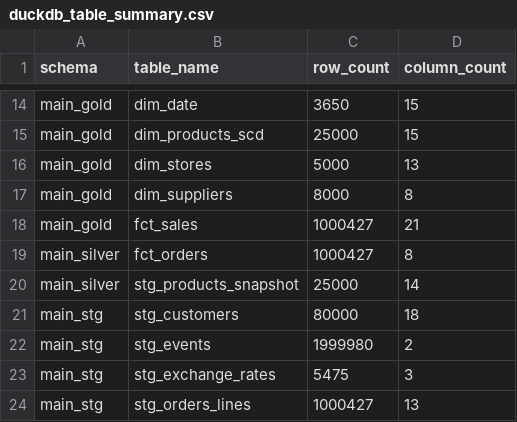
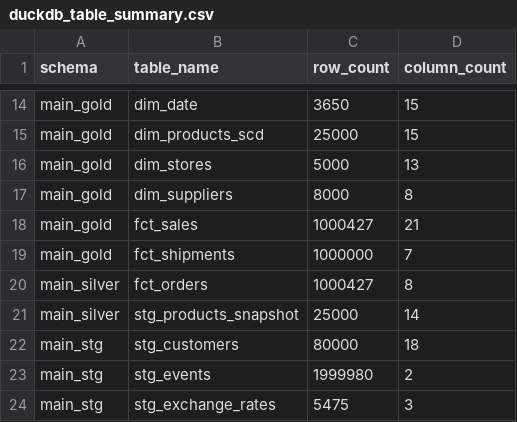
Before and after one commit to Mj37-com/APAC-DIA-Training-DE, a CSV file: duckdb_table_summary.csv, drawn as a sheet; only a part is shown, gaps mark what is left out; the shorter side is filled out with more unchanged rows.

Commit message:
adding fct_shipments

```diff
--- a/duckdb_table_summary.csv
+++ b/duckdb_table_summary.csv
@@ -18,2 +18,3 @@ main_gold,dim_suppliers,8000,8
 main_gold,fct_sales,1000427,21
+main_gold,fct_shipments,1000000,7
 main_silver,fct_orders,1000427,8
```
Also changed, not shown: 1 other file.
